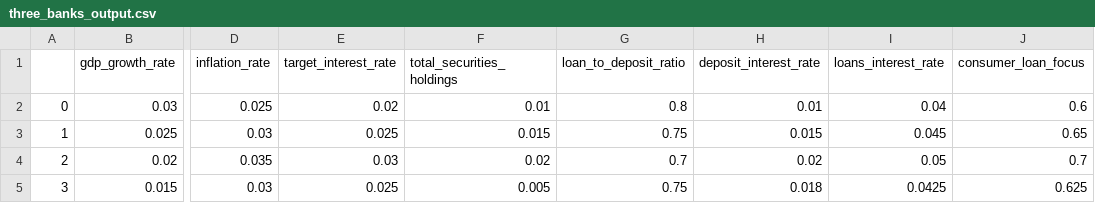
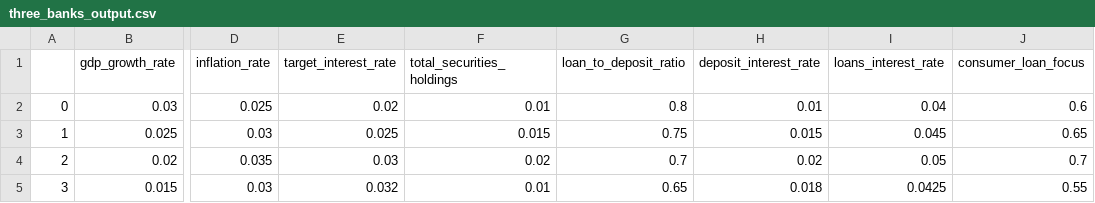
Before and after one commit to akhilkarra/agentomics, a CSV file: output/three_banks_output.csv, drawn as a sheet; only a part is shown, gaps mark what is left out; the diff names each change by its address in the sheet, - before the commit and + after, or states it on an @@ line.

```diff
--- a/output/three_banks_output.csv
+++ b/output/three_banks_output.csv
-E5 (target_interest_rate): 0.025
+E5 (target_interest_rate): 0.032
-F5 (total_securities_holdings): 0.005
+F5 (total_securities_holdings): 0.01
-G5 (loan_to_deposit_ratio): 0.75
+G5 (loan_to_deposit_ratio): 0.65
-J5 (consumer_loan_focus): 0.625
+J5 (consumer_loan_focus): 0.55
```
Also changed, not shown: 3 other files.
